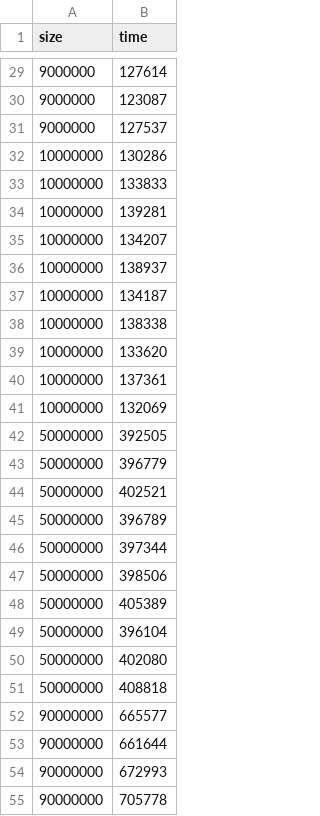
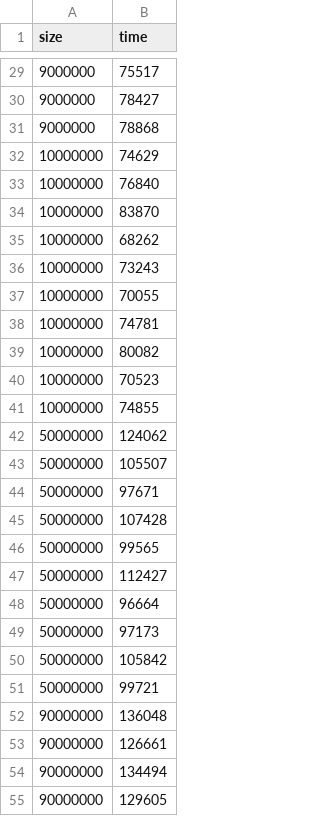
Before and after one commit to bauerkamil/GPU_PT0730_nazwa, a CSV file: outputEraGpu.csv, drawn as a sheet; only a part is shown, gaps mark what is left out; the diff covers the shown part only.

```diff
--- a/outputEraGpu.csv
+++ b/outputEraGpu.csv
@@ -29,27 +29,27 @@ size;time
-9000000;127614
-9000000;123087
-9000000;127537
-10000000;130286
-10000000;133833
-10000000;139281
-10000000;134207
-10000000;138937
-10000000;134187
-10000000;138338
-10000000;133620
-10000000;137361
-10000000;132069
-50000000;392505
-50000000;396779
-50000000;402521
-50000000;396789
-50000000;397344
-50000000;398506
-50000000;405389
-50000000;396104
-50000000;402080
-50000000;408818
-90000000;665577
-90000000;661644
-90000000;672993
-90000000;705778
+9000000;75517
+9000000;78427
+9000000;78868
+10000000;74629
+10000000;76840
+10000000;83870
+10000000;68262
+10000000;73243
+10000000;70055
+10000000;74781
+10000000;80082
+10000000;70523
+10000000;74855
+50000000;124062
+50000000;105507
+50000000;97671
+50000000;107428
+50000000;99565
+50000000;112427
+50000000;96664
+50000000;97173
+50000000;105842
+50000000;99721
+90000000;136048
+90000000;126661
+90000000;134494
+90000000;129605
```
Also changed, not shown: 3 removed rows and 33 edited cells elsewhere in this file, outputEraCpu.csv, outputSundaGpu.csv, 10 other files.
